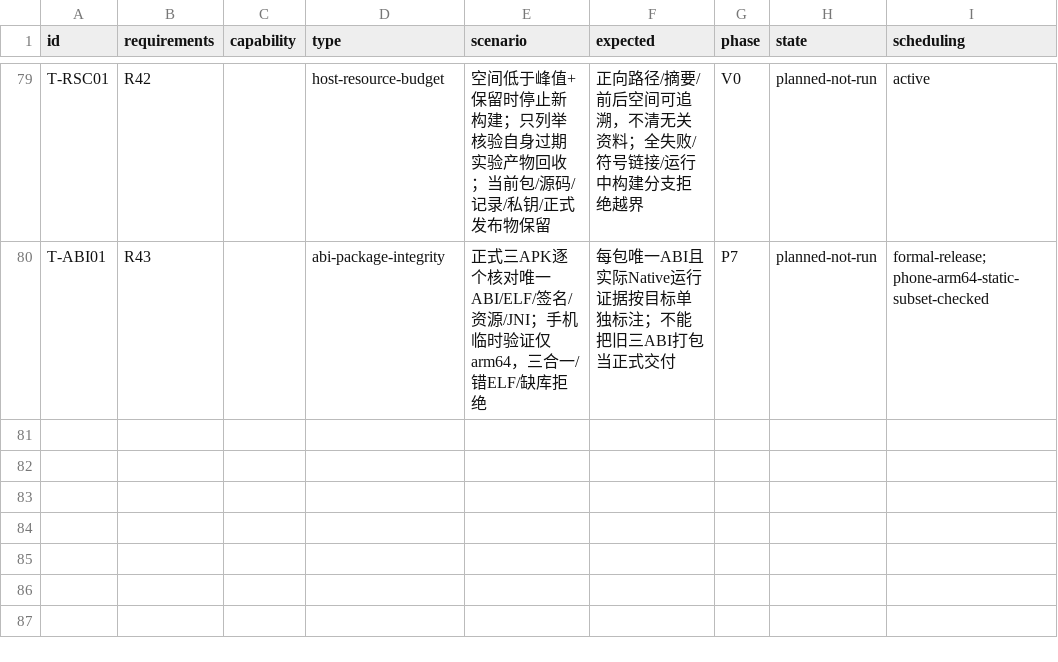
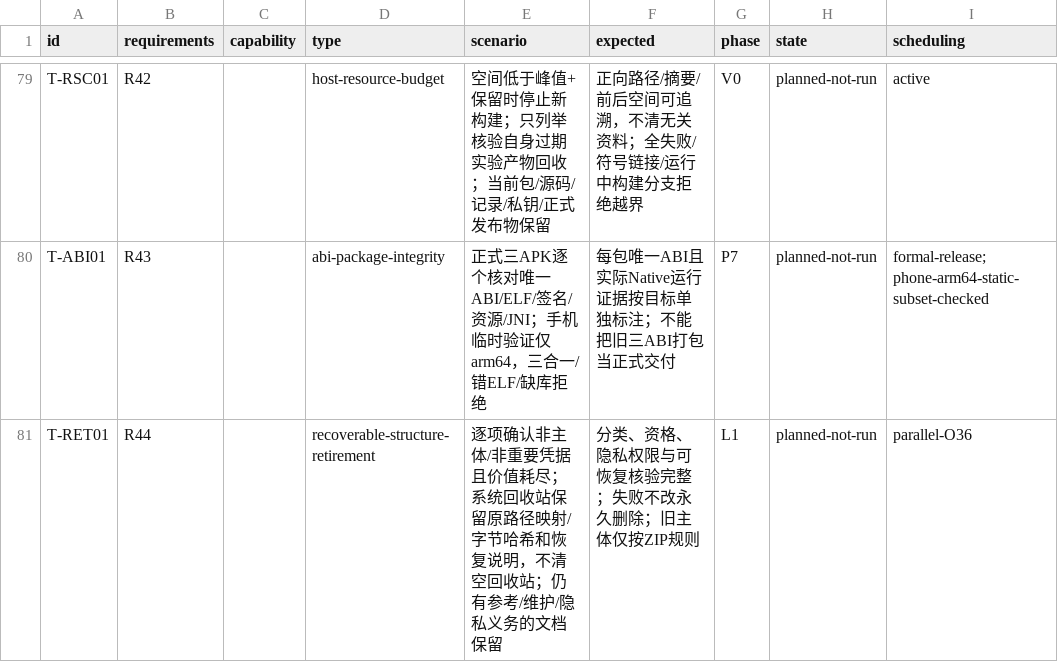
Before and after one commit to 13513208952/ReBrowser, a CSV file: planning/geckoview-v2/matrices/acceptance.csv, drawn as a sheet; only a part is shown, gaps mark what is left out.

Commit message:
docs: retire obsolete workbench utilities to system trash and refine APK handoff ownership

```diff
--- a/planning/geckoview-v2/matrices/acceptance.csv
+++ b/planning/geckoview-v2/matrices/acceptance.csv
@@ -80 +80,2 @@ T-RSC01,R42,,host-resource-budget,空间低于峰值+保留时停止新构建；
 T-ABI01,R43,,abi-package-integrity,正式三APK逐个核对唯一ABI/ELF/签名/资源/JNI；手机临时验证仅arm64，三合一/错ELF/缺库拒绝,每包唯一ABI且实际Native运行证据按目标单独标注；不能把旧三ABI打包当正式交付,P7,planned-not-run,formal-release; phone-arm64-static-subset-checked
+T-RET01,R44,,recoverable-structure-retirement,逐项确认非主体/非重要凭据且价值耗尽；系统回收站保留原路径映射/字节哈希和恢复说明，不清空回收站；仍有参考/维护/隐私义务的文档保留,分类、资格、隐私权限与可恢复核验完整；失败不改永久删除；旧主体仅按ZIP规则,L1,planned-not-run,parallel-O36
```
Also changed, not shown: 15 other files.
